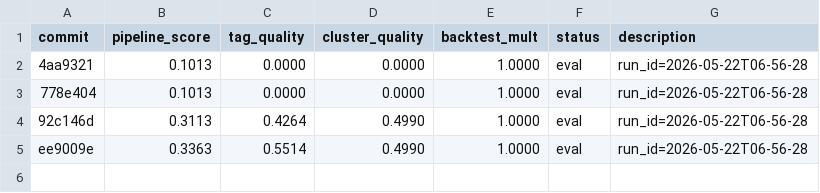
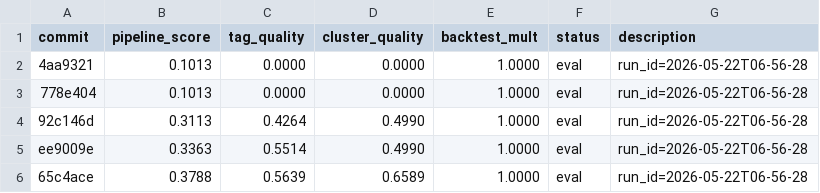
Before and after one commit to pavelhorak/Prospekt, a TSV file: results.tsv, drawn as a sheet; the diff names each change by its address in the sheet, - before the commit and + after, or states it on an @@ line.

Commit message:
data: bge-base experiment — 26 clusters, 19 coherent; pipeline_score 0.3788
The embedding swap delivered. cluster_quality jumped from 0.499 to
0.6589 and the LLM-auditor now finds 19 of 26 clusters coherent
(vs 0 of 2 with MiniLM).

Sample coherent clusters from this run:
  clust_023  "Operational teams burdened by repetitive manual..."
  clust_017  "Email marketers lack a reliable, automated way to..."
  clust_022  "Analytics event tracking breaks silently when prod..."
  clust_024  "On-call teams are locked into painful incident alerts"
  clust_018  "Teams lack a lightweight way to share and remember..."
  clust_019  "Job applicants receive no response or feedback after..."
  clust_004  "Developers new to Git can't discover or understand..."

INCOHERENT (7): mostly the largest clusters — bge over-merged some topics.
Trade-off vs MiniLM: 55% orphan rate (was 0.6%) — bge is more discriminating.

calibration/history.yaml now has four datapoints (0.1013 → 0.3113 →
0.3363 → 0.3788). The remaining bottleneck is enrichment triggers: at
min_signal_count=10 only the INCOHERENT clusters qualify; the coherent
ones are 3-6 signals each. A wider corpus or lower threshold would
unlock end-to-end scoring/modeling.

```diff
--- a/results.tsv
+++ b/results.tsv
+row 6: 65c4ace | 0.3788 | 0.5639 | 0.6589 | 1.0000 | eval | run_id=2026-05-22T06-56-28
```
Also changed, not shown: 30 other files.
